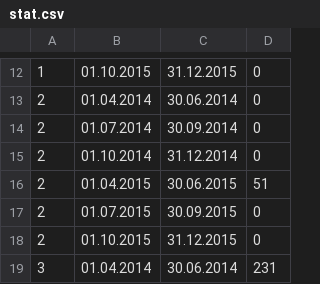
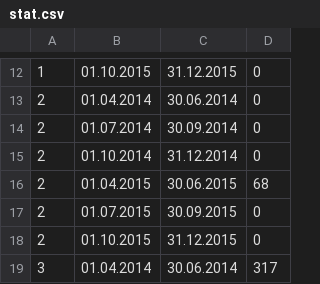
Before and after one commit to martinTornald/sat, a CSV file: web/statistics/stat.csv, drawn as a sheet; only a part is shown, gaps mark what is left out; the diff covers the shown part only.

```diff
--- a/web/statistics/stat.csv
+++ b/web/statistics/stat.csv
@@ -15,5 +15,5 @@
 2,01.10.2014,31.12.2014,0
-2,01.04.2015,30.06.2015,51
+2,01.04.2015,30.06.2015,68
 2,01.07.2015,30.09.2015,0
 2,01.10.2015,31.12.2015,0
-3,01.04.2014,30.06.2014,231
+3,01.04.2014,30.06.2014,317
```
Also changed, not shown: 10 edited cells elsewhere in this file, 2 other files.
